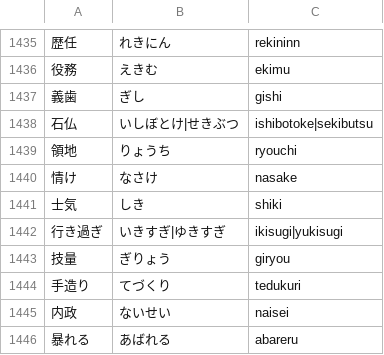
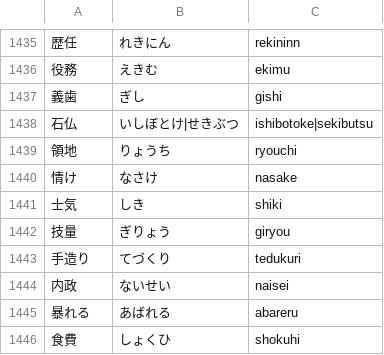
Before and after one commit to marmooo/kanji-typing, a TSV file: docs/data/5.tsv, drawn as a sheet; only a part is shown, gaps mark what is left out; the shorter side is filled out with more unchanged rows.

```diff
--- a/docs/data/5.tsv
+++ b/docs/data/5.tsv
@@ -1441,3 +1441,2 @@
 士気	しき	shiki
-行き過ぎ	いきすぎ|ゆきすぎ	ikisugi|yukisugi
 技量	ぎりょう	giryou
```
Also changed, not shown: docs/data/3.tsv, docs/data/4.tsv, 7 other files.
